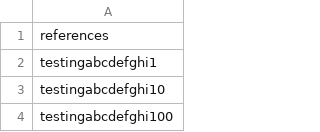
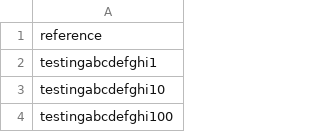
Before and after one commit to hmcts/am-performance-tests, a CSV file: src/gatling/resources/references.csv, drawn as a sheet; only a part is shown.

Commit message:
Update references.csv

```diff
--- a/src/gatling/resources/references.csv
+++ b/src/gatling/resources/references.csv
@@ -1,2 +1,2 @@
-references
+reference
 testingabcdefghi1
```
